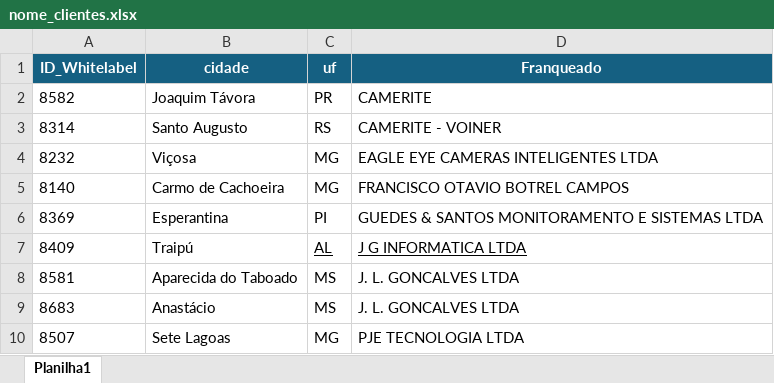
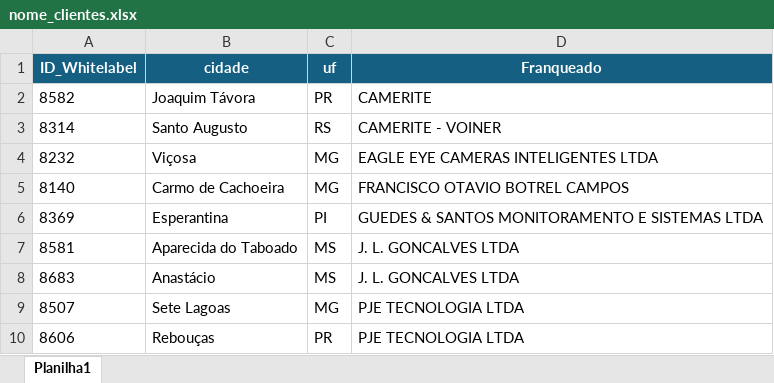
Before and after one commit to fernandosofiatti/monitoramento-camerite, an Excel workbook: nome_clientes.xlsx, sheet Planilha1, drawn as a sheet; only a part is shown; the shorter side is filled out with more unchanged rows; values as stored, in another font and other column widths than the file's, no borders; conditional formats not drawn; the diff names each change by its address in the sheet, - before the commit and + after, or states it on an @@ line.

Commit message:
Retirada de Traipu

```diff
--- a/nome_clientes.xlsx (sheet Planilha1)
+++ b/nome_clientes.xlsx (sheet Planilha1)
-row 7: 8409 | Traipú | AL | J G INFORMATICA LTDA
```
